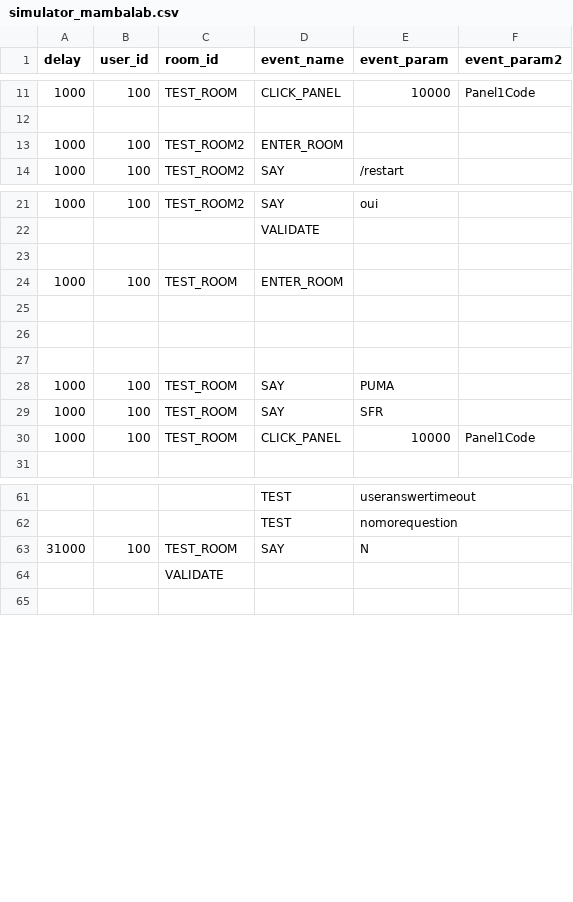
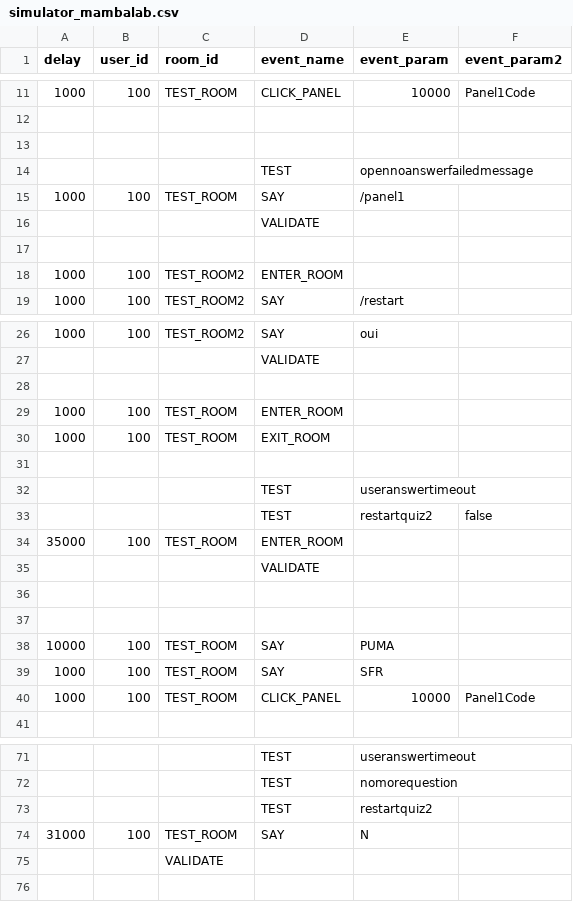
Before and after one commit to mimesis/mambalab, a CSV file: redist/rules/simulator_mambalab.csv, drawn as a sheet; only a part is shown, gaps mark what is left out.

Commit message:
fix pbm with exit room

```diff
--- a/redist/rules/simulator_mambalab.csv
+++ b/redist/rules/simulator_mambalab.csv
@@ -12,2 +12,7 @@ delay;user_id;room_id;event_name;event_param;event_param2
 
+
+;;;TEST;opennoanswerfailedmessage
+1000;100;TEST_ROOM;SAY;/panel1
+;;;VALIDATE;
+
 1000;100;TEST_ROOM2;ENTER_ROOM;
@@ -24,6 +29,11 @@ delay;user_id;room_id;event_name;event_param;event_param2
 1000;100;TEST_ROOM;ENTER_ROOM;
+1000;100;TEST_ROOM;EXIT_ROOM;
+
+;;;TEST;useranswertimeout
+;;;TEST;restartquiz2;false
+35000;100;TEST_ROOM;ENTER_ROOM;
+;;;VALIDATE;
 
 
-
-1000;100;TEST_ROOM;SAY;PUMA
+10000;100;TEST_ROOM;SAY;PUMA
 1000;100;TEST_ROOM;SAY;SFR
@@ -62,2 +72,3 @@ delay;user_id;room_id;event_name;event_param;event_param2
 ;;;TEST;nomorequestion
+;;;TEST;restartquiz2
 31000;100;TEST_ROOM;SAY;N
```
Also changed, not shown: 8 other files.
